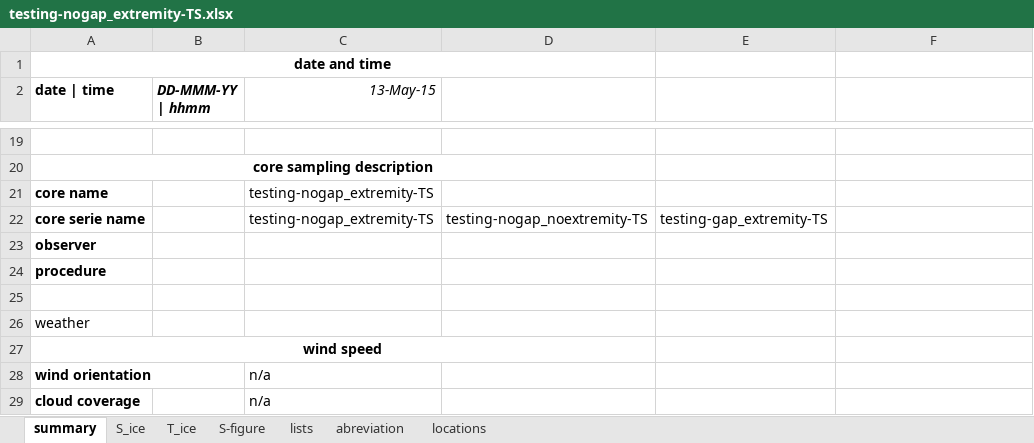
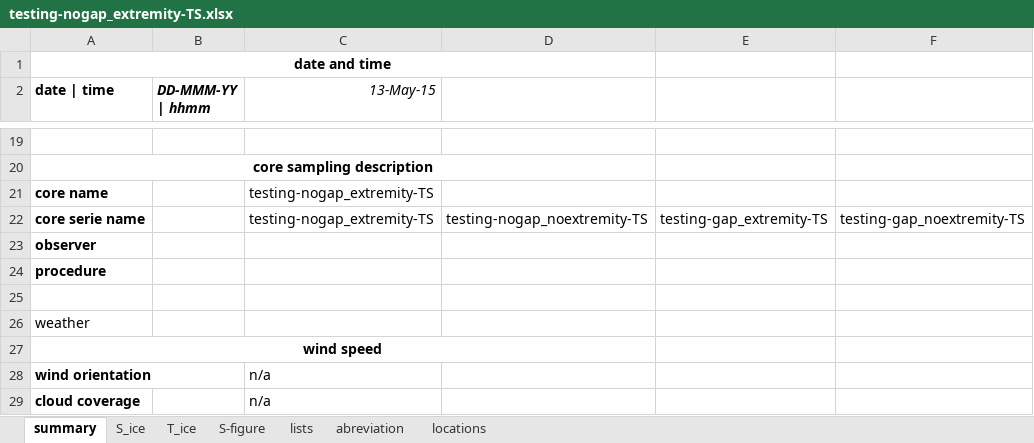
Before and after one commit to megavolts/PySIC, an Excel workbook: data_sample/ice_cores/testing-nogap_extremity-TS.xlsx, sheet summary, drawn as a sheet; only a part is shown, gaps mark what is left out; values as stored, in another font and other column widths than the file's, no borders; the diff names each change by its address in the sheet, - before the commit and + after, or states it on an @@ line.

```diff
--- a/data_sample/ice_cores/testing-nogap_extremity-TS.xlsx (sheet summary)
+++ b/data_sample/ice_cores/testing-nogap_extremity-TS.xlsx (sheet summary)
-F22: (empty)
+F22: testing-gap_noextremity-TS
```
Also changed, not shown: sheet S_ice, sheet T_ice, data_sample/ice_cores/testing-nogap_noextremity-TS.xlsx, 6 other files.
